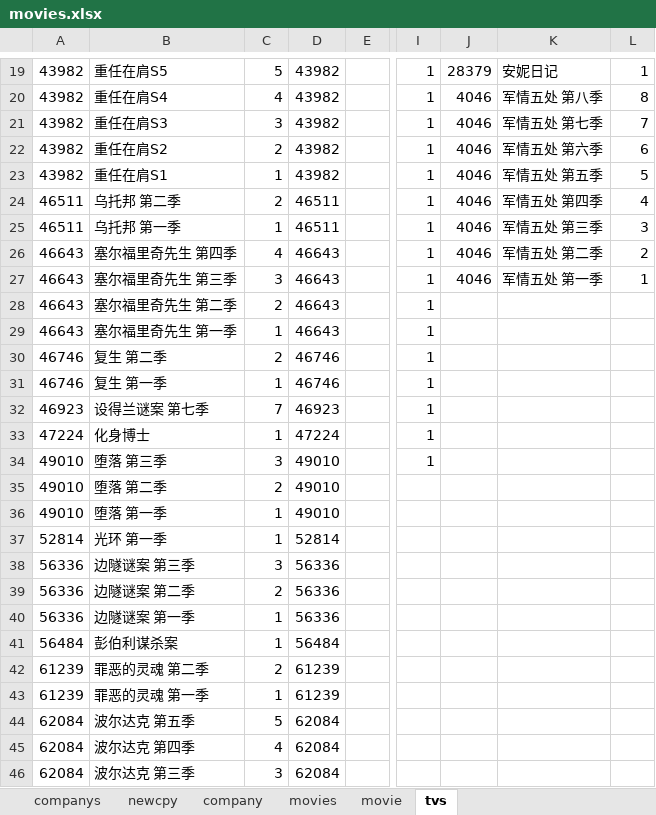
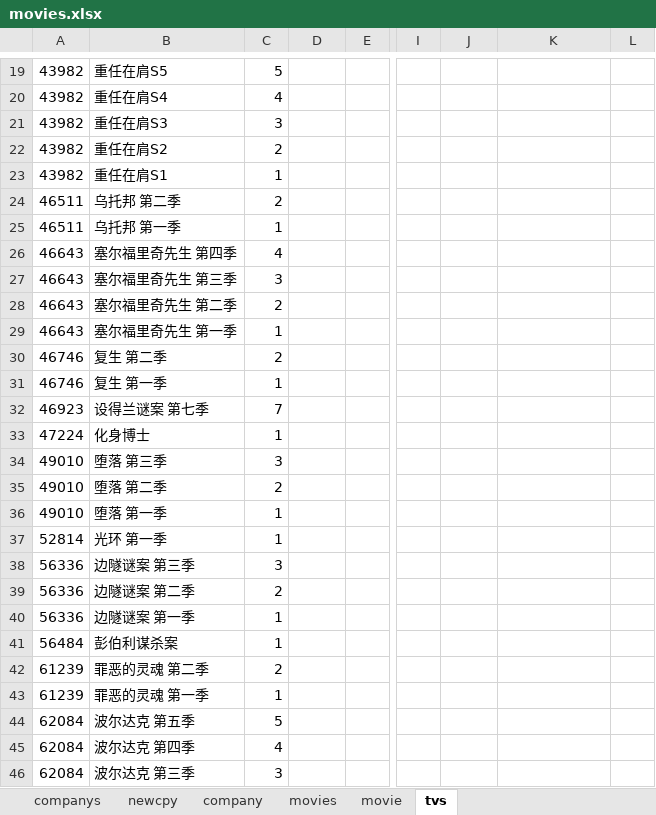
Before and after one commit to pursue-wind/emdb, an Excel workbook: docs/movies.xlsx, sheet tvs, drawn as a sheet; only a part is shown, gaps mark what is left out; values as stored, in another font and other column widths than the file's, no borders; the diff covers the shown part only; the diff names each change by its address in the sheet, - before the commit and + after, or states it on an @@ line.

```diff
--- a/docs/movies.xlsx (sheet tvs)
+++ b/docs/movies.xlsx (sheet tvs)
-D19:D23: 43982
+D19:D23: (empty)
-I19:I34: 1
+I19:I34: (empty)
-J19: 28379
+J19: (empty)
-K19: 安妮日记
+K19: (empty)
-L19: 1
+L19: (empty)
-J20:J27: 4046
+J20:J27: (empty)
-K20: 军情五处 第八季
+K20: (empty)
-L20: 8
+L20: (empty)
-K21: 军情五处 第七季
+K21: (empty)
-L21: 7
+L21: (empty)
-K22: 军情五处 第六季
+K22: (empty)
-L22: 6
+L22: (empty)
-K23: 军情五处 第五季
+K23: (empty)
-L23: 5
+L23: (empty)
-D24:D25: 46511
+D24:D25: (empty)
-K24: 军情五处 第四季
+K24: (empty)
-L24: 4
+L24: (empty)
-K25: 军情五处 第三季
+K25: (empty)
-L25: 3
+L25: (empty)
-D26:D29: 46643
+D26:D29: (empty)
-K26: 军情五处 第二季
+K26: (empty)
-L26: 2
+L26: (empty)
-K27: 军情五处 第一季
+K27: (empty)
-L27: 1
+L27: (empty)
-D30:D31: 46746
+D30:D31: (empty)
-D32: 46923
+D32: (empty)
-D33: 47224
+D33: (empty)
-D34:D36: 49010
+D34:D36: (empty)
-D37: 52814
+D37: (empty)
-D38:D40: 56336
+D38:D40: (empty)
-D41: 56484
+D41: (empty)
-D42:D43: 61239
+D42:D43: (empty)
-D44:D46: 62084
+D44:D46: (empty)
```
Also changed, not shown: 83 removed rows, 144 edited cells and cell formats elsewhere in this sheet, 1 other file.
